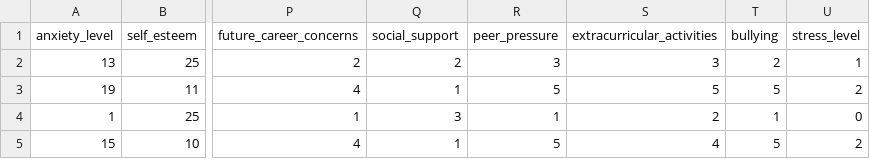
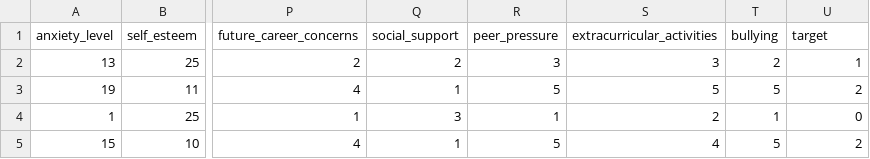
Before and after one commit to chandiracje/AIMAL_Project_Y2S1_G8.1_03, a CSV file: results/outputs/Splits Stress_level_dataset/stress_level_train_scaled.csv, drawn as a sheet; only a part is shown, gaps mark what is left out; the diff names each change by its address in the sheet, - before the commit and + after, or states it on an @@ line.

```diff
--- a/results/outputs/Splits Stress_level_dataset/stress_level_train_scaled.csv
+++ b/results/outputs/Splits Stress_level_dataset/stress_level_train_scaled.csv
-U1: stress_level
+U1: target
```
Also changed, not shown: results/outputs/PCA/pca_test.csv, results/outputs/PCA/pca_train.csv, 13 other files.
